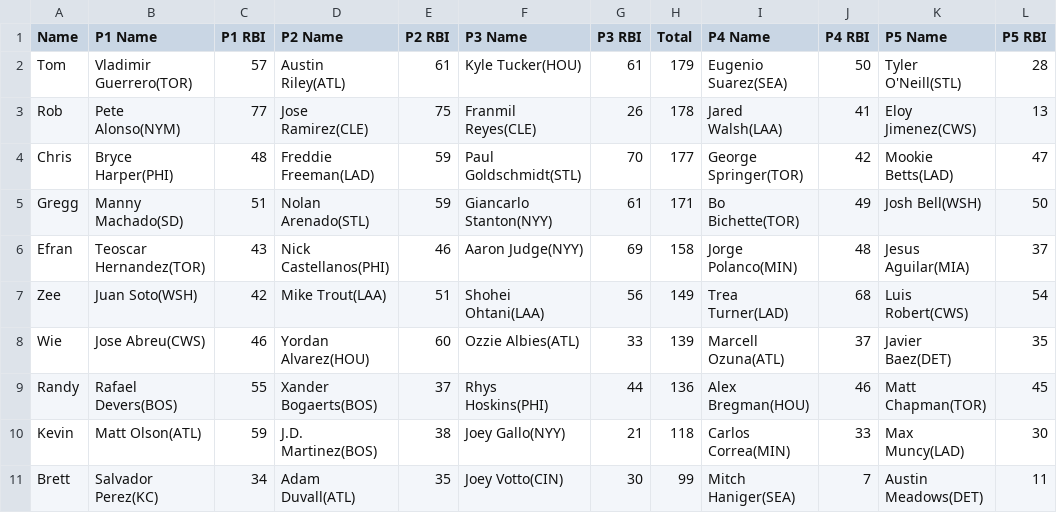
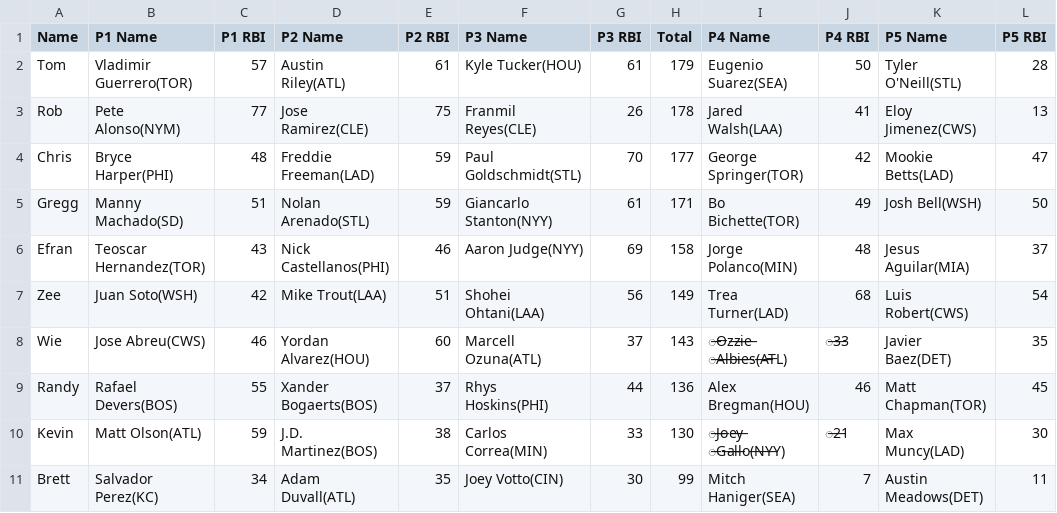
Before and after one commit to ocont/baseball, a CSV file: reports/2022-07-17.csv, drawn as a sheet.

```diff
--- a/reports/2022-07-17.csv
+++ b/reports/2022-07-17.csv
@@ -7,5 +7,5 @@ Efran,Teoscar Hernandez(TOR),43,Nick Castellanos(PHI),46,Aaron Judge(NYY),69,158
 Zee,Juan Soto(WSH),42,Mike Trout(LAA),51,Shohei Ohtani(LAA),56,149,Trea Turner(LAD),68,Luis Robert(CWS),54
-Wie,Jose Abreu(CWS),46,Yordan Alvarez(HOU),60,Ozzie Albies(ATL),33,139,Marcell Ozuna(ATL),37,Javier Baez(DET),35
+Wie,Jose Abreu(CWS),46,Yordan Alvarez(HOU),60,Marcell Ozuna(ATL),37,143,̶O̶z̶z̶i̶e̶ ̶A̶l̶b̶i̶e̶s(̶A̶T̶L),̶3̶3,Javier Baez(DET),35
 Randy,Rafael Devers(BOS),55,Xander Bogaerts(BOS),37,Rhys Hoskins(PHI),44,136,Alex Bregman(HOU),46,Matt Chapman(TOR),45
-Kevin,Matt Olson(ATL),59,J.D. Martinez(BOS),38,Joey Gallo(NYY),21,118,Carlos Correa(MIN),33,Max Muncy(LAD),30
+Kevin,Matt Olson(ATL),59,J.D. Martinez(BOS),38,Carlos Correa(MIN),33,130,̶J̶o̶e̶y̶ ̶G̶a̶l̶l̶o(̶N̶Y̶Y),̶2̶1,Max Muncy(LAD),30
 Brett,Salvador Perez(KC),34,Adam Duvall(ATL),35,Joey Votto(CIN),30,99,Mitch Haniger(SEA),7,Austin Meadows(DET),11
```
Also changed, not shown: reports/latest.csv, reports/output.csv, 1 other file.
